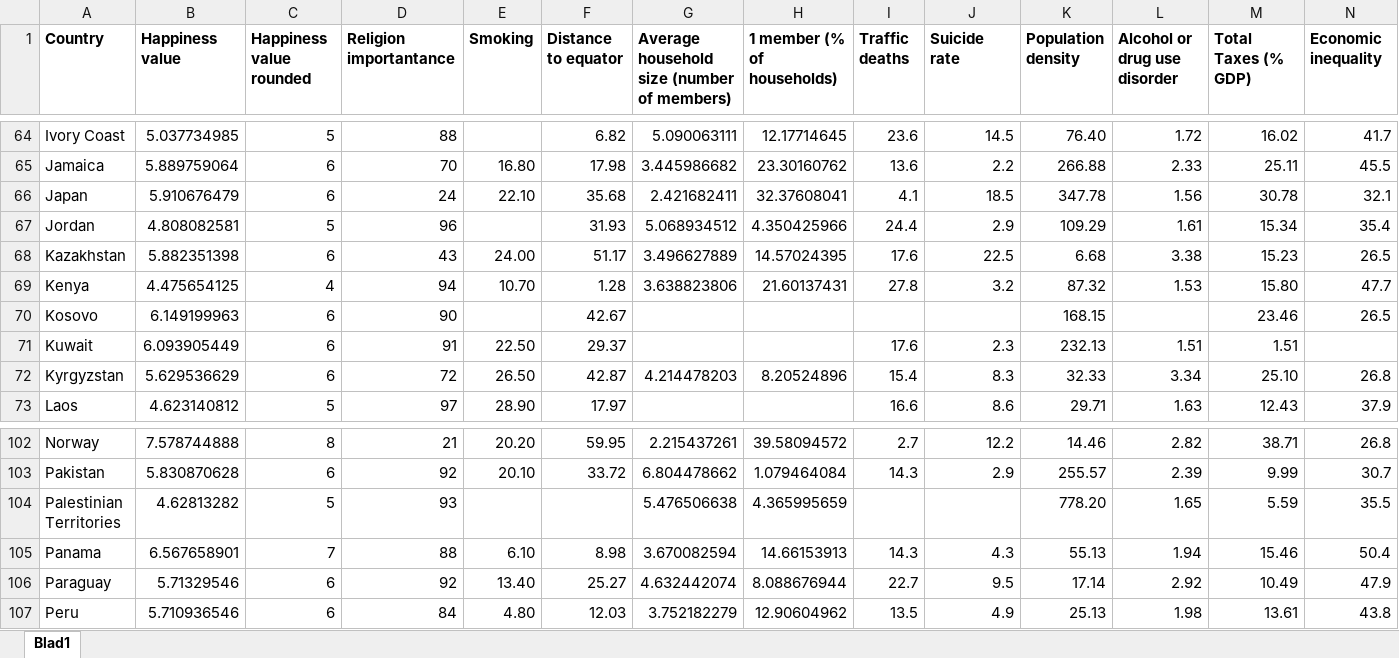
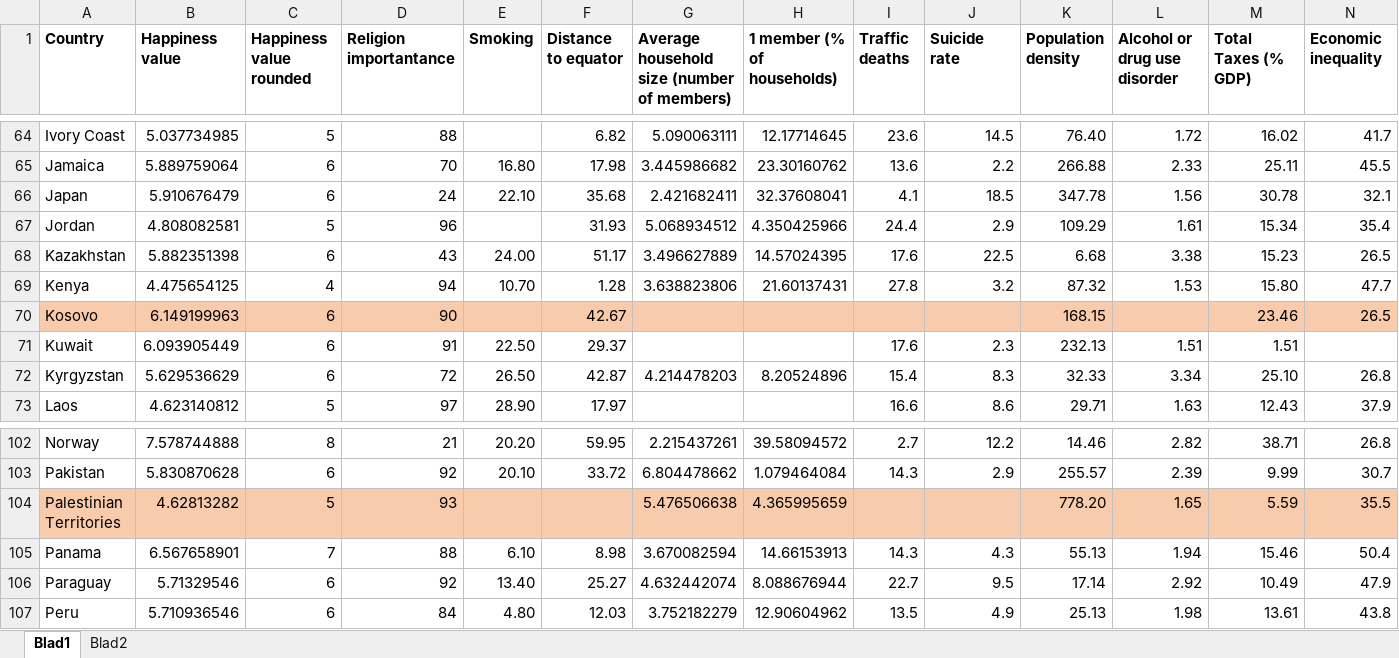
Before and after one commit to FelixDryselius/DataMining-Group23, an Excel workbook: data_tables/Total_data_cleaned.xlsx, sheet Blad1, drawn as a sheet; only a part is shown, gaps mark what is left out; values as stored, in another font and other column widths than the file's, no borders; the diff covers the shown part only; the diff names each change by its address in the sheet, - before the commit and + after, or states it on an @@ line.

```diff
--- a/data_tables/Total_data_cleaned.xlsx (sheet Blad1)
+++ b/data_tables/Total_data_cleaned.xlsx (sheet Blad1)
+sheet tab: Blad2
-A70:N70 fill: none
+A70:N70 fill: #F8CBAD
-A104:N104 fill: none
+A104:N104 fill: #F8CBAD
```
Also changed, not shown: cell formats elsewhere in this sheet, 1 other file.
